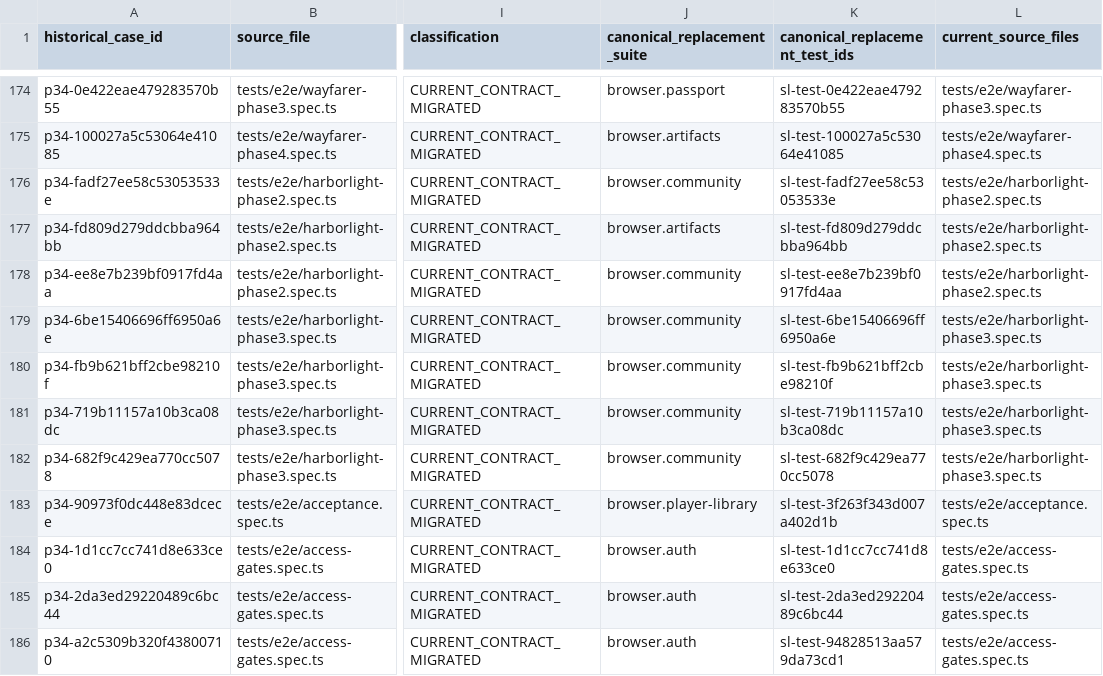
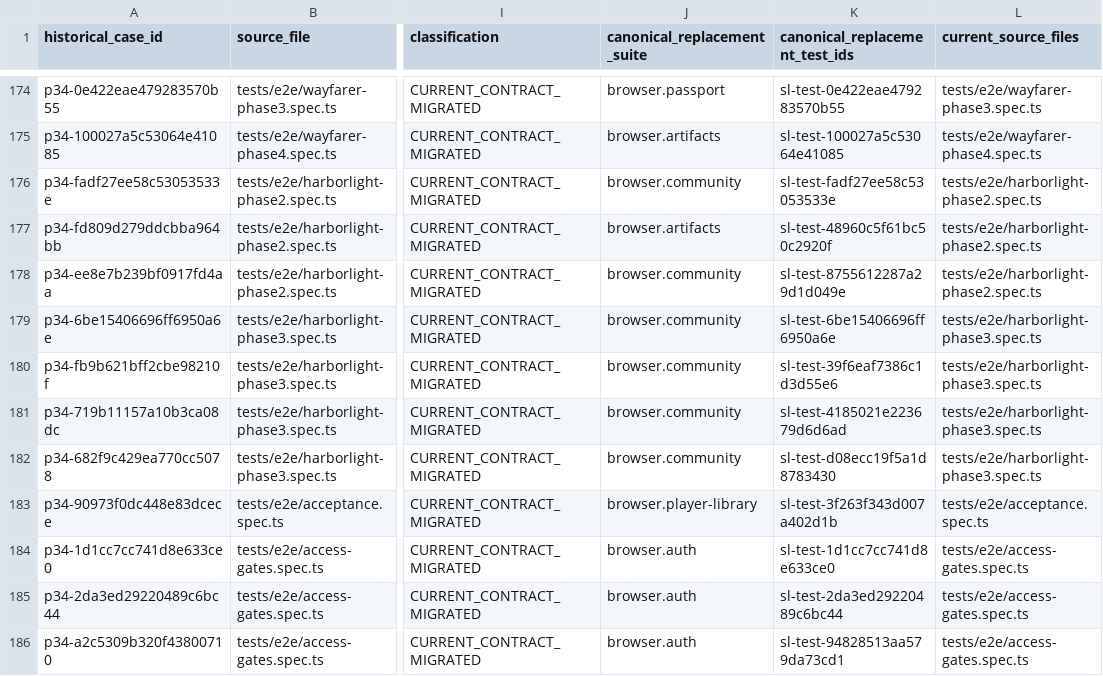
Before and after one commit to Kgray44/treasurehuntSoT, a CSV file: Development_Docs/Programs/Sounding_Line/Project_Sounding_Line_P34_Retirement_Ledger.csv, drawn as a sheet; only a part is shown, gaps mark what is left out; the diff covers the shown part only; the diff names each change by its address in the sheet, - before the commit and + after, or states it on an @@ line.

Commit message:
fix(sounding-line): reconcile retired replacement ids

```diff
--- a/Development_Docs/Programs/Sounding_Line/Project_Sounding_Line_P34_Retirement_Ledger.csv
+++ b/Development_Docs/Programs/Sounding_Line/Project_Sounding_Line_P34_Retirement_Ledger.csv
-K177 (canonical_replacement_test_ids): sl-test-fd809d279ddcbba964bb
+K177 (canonical_replacement_test_ids): sl-test-48960c5f61bc50c2920f
-K178 (canonical_replacement_test_ids): sl-test-ee8e7b239bf0917fd4aa
+K178 (canonical_replacement_test_ids): sl-test-8755612287a29d1d049e
-K180 (canonical_replacement_test_ids): sl-test-fb9b621bff2cbe98210f
+K180 (canonical_replacement_test_ids): sl-test-39f6eaf7386c1d3d55e6
-K181 (canonical_replacement_test_ids): sl-test-719b11157a10b3ca08dc
+K181 (canonical_replacement_test_ids): sl-test-4185021e223679d6d6ad
-K182 (canonical_replacement_test_ids): sl-test-682f9c429ea770cc5078
+K182 (canonical_replacement_test_ids): sl-test-d08ecc19f5a1d8783430
```
Also changed, not shown: 24 edited cells elsewhere in this file, Development_Docs/Programs/Sounding_Line/Project_Sounding_Line_P34_Semantic_Retirement_Ledger.csv, 1 other file.
